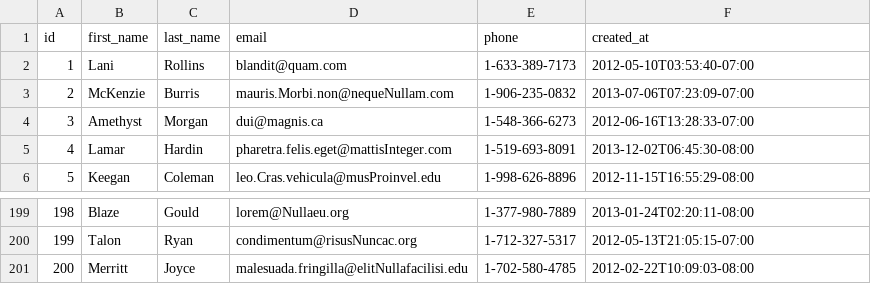
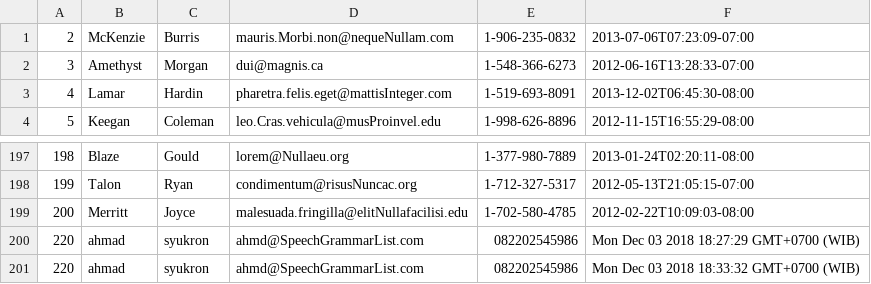
Before and after one commit to zen-fox-2018/parsing-data-1, a CSV file: people.csv, drawn as a sheet; only a part is shown, gaps mark what is left out; removed rows and columns are numbered as before the commit, all else as after; the diff names each change by its address in the sheet, - before the commit and + after, or states it on an @@ line.

Commit message:
data parse

```diff
--- a/people.csv
+++ b/people.csv
-row 1: id | first_name | last_name | email | phone | created_at
-row 2: 1 | Lani | Rollins | blandit@quam.com | 1-633-389-7173 | 2012-05-10T03:53:40-07:00
+row 200: 220 | ahmad | syukron | ahmd@SpeechGrammarList.com | 082202545986 | Mon Dec 03 2018 18:27:29 GMT+0700 (WIB)
+row 201: 220 | ahmad | syukron | ahmd@SpeechGrammarList.com | 082202545986 | Mon Dec 03 2018 18:33:32 GMT+0700 (WIB)
```
Also changed, not shown: 1 other file.
